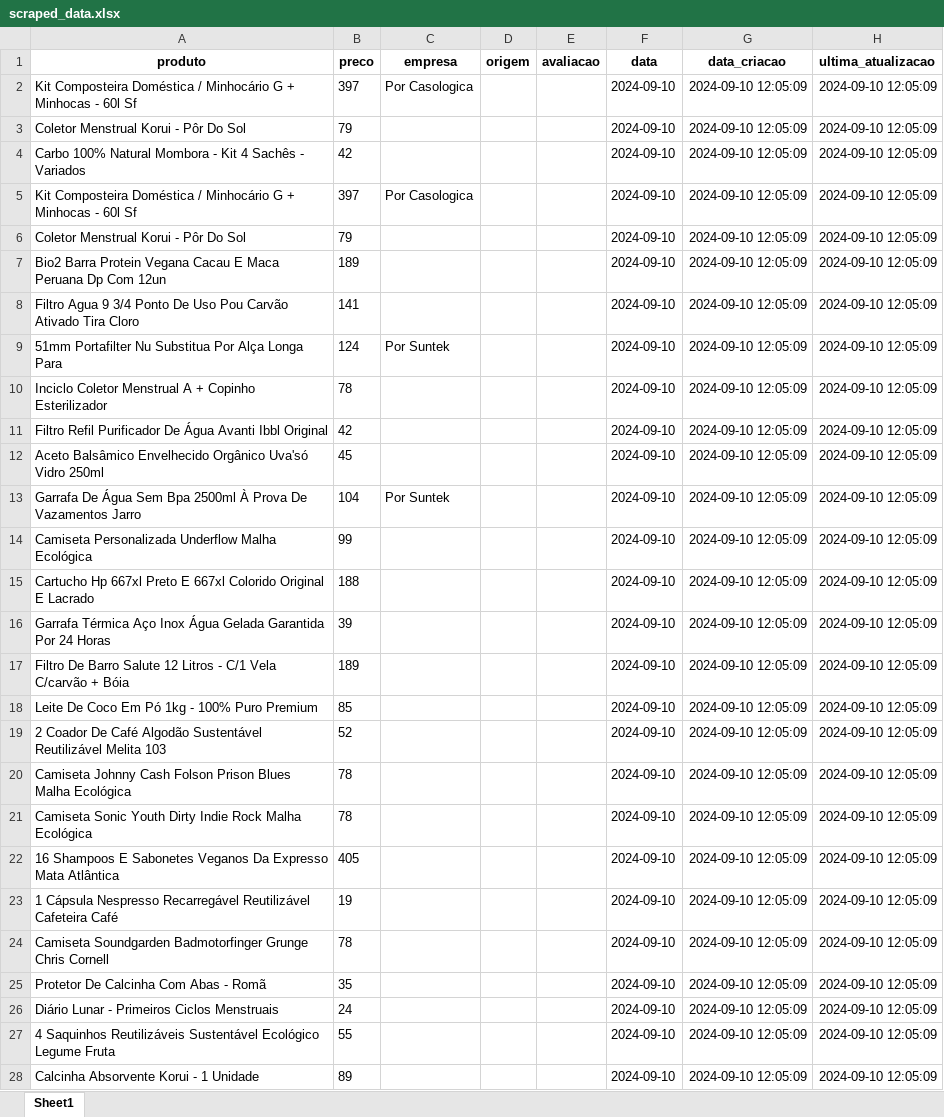
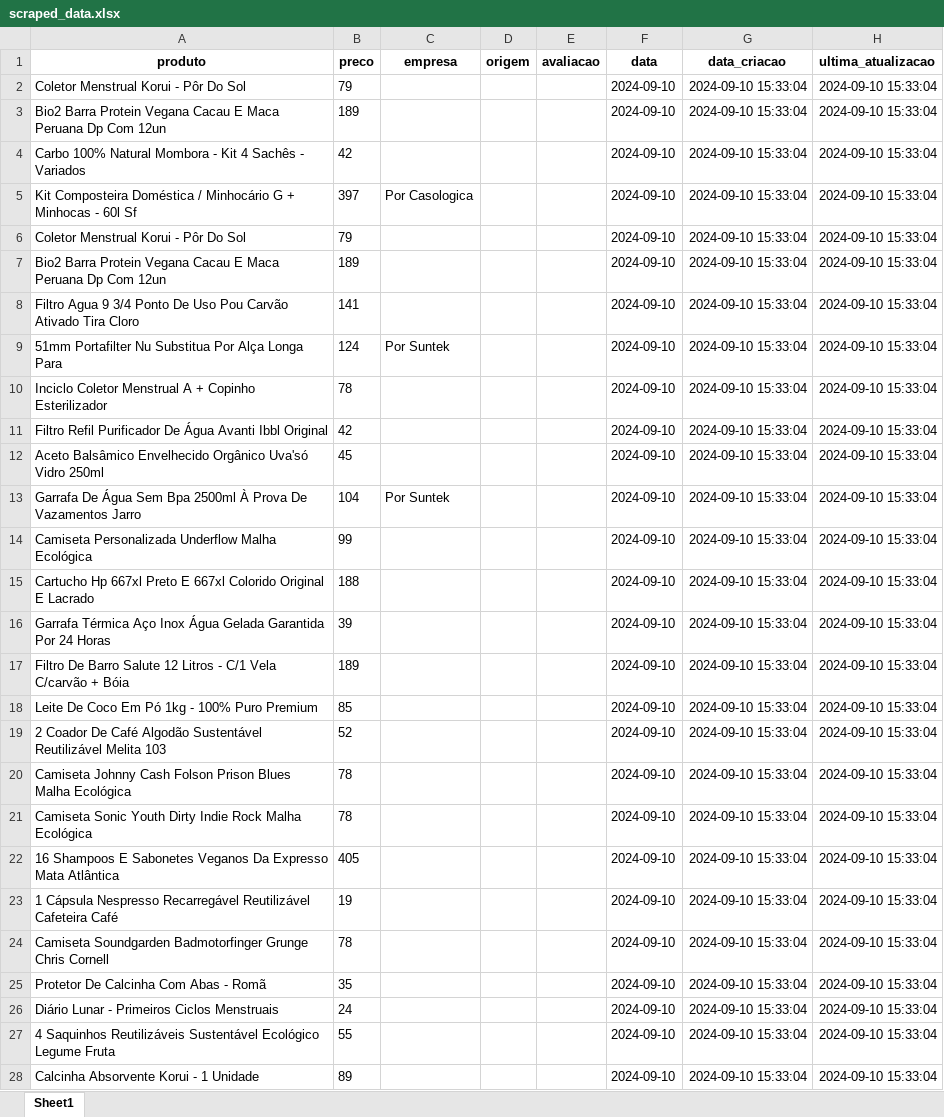
Before and after one commit to mingzinho/next-plusoft, an Excel workbook: static/scraped_data.xlsx, sheet Sheet1, drawn as a sheet; only a part is shown; values as stored, in another font and other column widths than the file's, no borders; removed rows and columns are numbered as before the commit, all else as after; the diff covers the shown part only; the diff names each change by its address in the sheet, - before the commit and + after, or states it on an @@ line.

```diff
--- a/static/scraped_data.xlsx (sheet Sheet1)
+++ b/static/scraped_data.xlsx (sheet Sheet1)
-row 2: Kit Composteira Doméstica / Minhocário G + Minhocas - 60l Sf | 397 | Por Casologica |  |  | 2024-09-10 | 2024-09-10 12:05:09 | 2024-09-10 12:05:09
-G2 (data_criacao): 2024-09-10 12:05:09
+G2 (data_criacao): 2024-09-10 15:33:04
-H2 (ultima_atualizacao): 2024-09-10 12:05:09
+H2 (ultima_atualizacao): 2024-09-10 15:33:04
+row 3: Bio2 Barra Protein Vegana Cacau E Maca Peruana Dp Com 12un | 189 |  |  |  | 2024-09-10 | 2024-09-10 15:33:04 | 2024-09-10 15:33:04
-G4:G28 (data_criacao): 2024-09-10 12:05:09
+G4:G28 (data_criacao): 2024-09-10 15:33:04
-H4:H28 (ultima_atualizacao): 2024-09-10 12:05:09
+H4:H28 (ultima_atualizacao): 2024-09-10 15:33:04
```
Also changed, not shown: 46 edited cells elsewhere in this sheet, static/ProdutosSustentaveis.xlsx, 4 other files.
